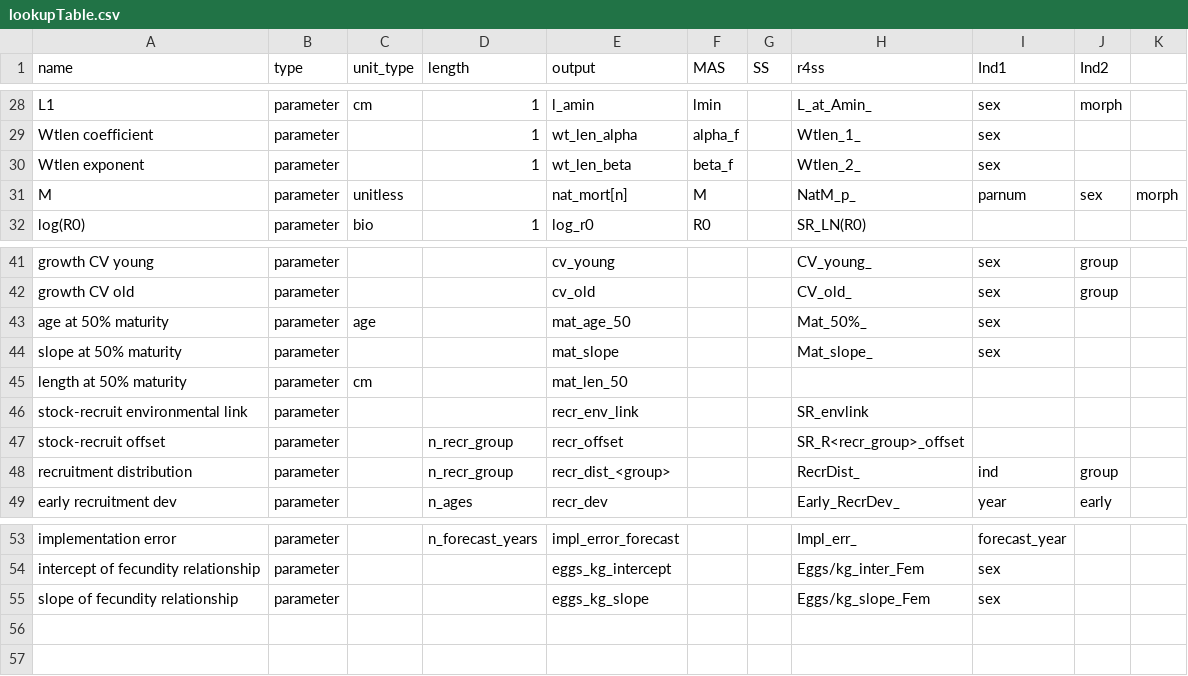
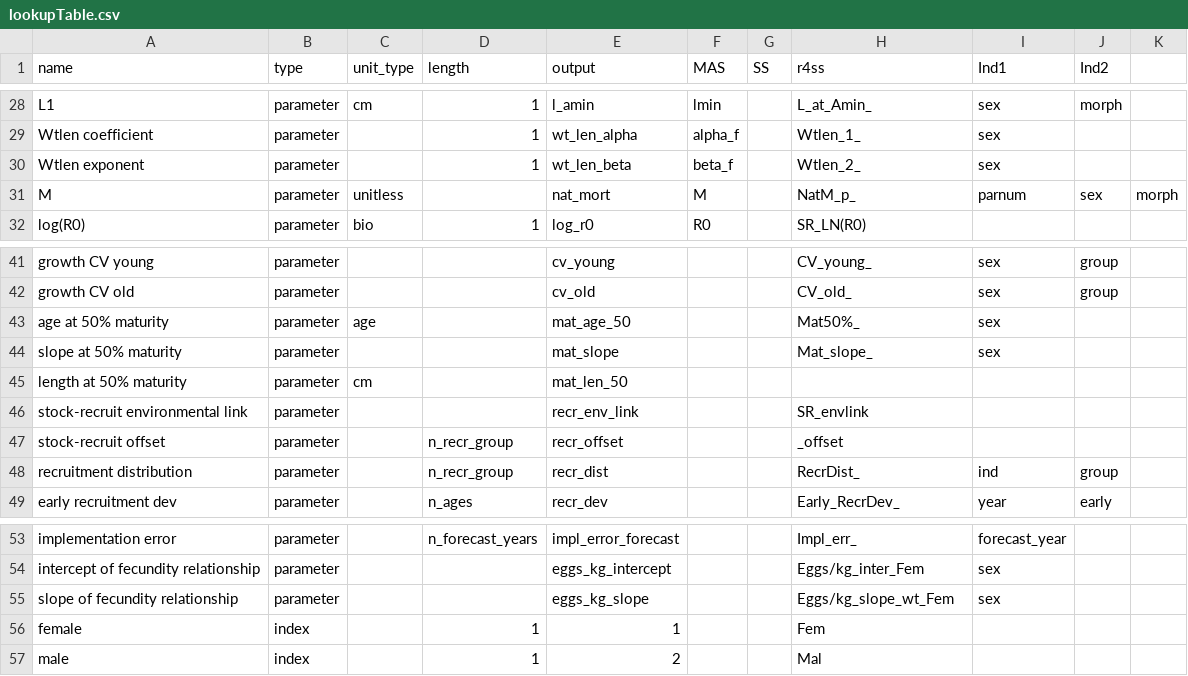
Before and after one commit to NOAA-FIMS/r4MAS, a CSV file: inst/extdata/lookupTable.csv, drawn as a sheet; only a part is shown, gaps mark what is left out.

Commit message:
Lookup table updates

```diff
--- a/inst/extdata/lookupTable.csv
+++ b/inst/extdata/lookupTable.csv
@@ -30,3 +30,3 @@ Wtlen coefficient,parameter,,1,wt_len_alpha,alpha_f,,Wtlen_1_,sex,,
 Wtlen exponent,parameter,,1,wt_len_beta,beta_f,,Wtlen_2_,sex,,
-M,parameter,unitless,,nat_mort[n],M,,NatM_p_,parnum,sex,morph
+M,parameter,unitless,,nat_mort,M,,NatM_p_,parnum,sex,morph
 log(R0),parameter,bio,1,log_r0,R0,,SR_LN(R0),,,
@@ -42,3 +42,3 @@ growth CV young,parameter,,,cv_young,,,CV_young_,sex,group,
 growth CV old,parameter,,,cv_old,,,CV_old_,sex,group,
-age at 50% maturity,parameter,age,,mat_age_50,,,Mat_50%_,sex,,
+age at 50% maturity,parameter,age,,mat_age_50,,,Mat50%_,sex,,
 slope at 50% maturity,parameter,,,mat_slope,,,Mat_slope_,sex,,
@@ -46,4 +46,4 @@ length at 50% maturity,parameter,cm,,mat_len_50,,,,,,
 stock-recruit environmental link,parameter,,,recr_env_link,,,SR_envlink,,,
-stock-recruit offset,parameter,,n_recr_group,recr_offset,,,SR_R<recr_group>_offset,,,
-recruitment distribution,parameter,,n_recr_group,recr_dist_<group>,,,RecrDist_,ind,group,
+stock-recruit offset,parameter,,n_recr_group,recr_offset,,,_offset,,,
+recruitment distribution,parameter,,n_recr_group,recr_dist,,,RecrDist_,ind,group,
 early recruitment dev,parameter,,n_ages,recr_dev,,,Early_RecrDev_,year,early,
@@ -54,2 +54,4 @@ implementation error,parameter,,n_forecast_years,impl_error_forecast,,,Impl_err_
 intercept of fecundity relationship,parameter,,,eggs_kg_intercept,,,Eggs/kg_inter_Fem,sex,,
-slope of fecundity relationship,parameter,,,eggs_kg_slope,,,Eggs/kg_slope_Fem,sex,,
+slope of fecundity relationship,parameter,,,eggs_kg_slope,,,Eggs/kg_slope_wt_Fem,sex,,
+female,index,,1,1,,,Fem,,,
+male,index,,1,2,,,Mal,,,
```
Also changed, not shown: 8 other files.
